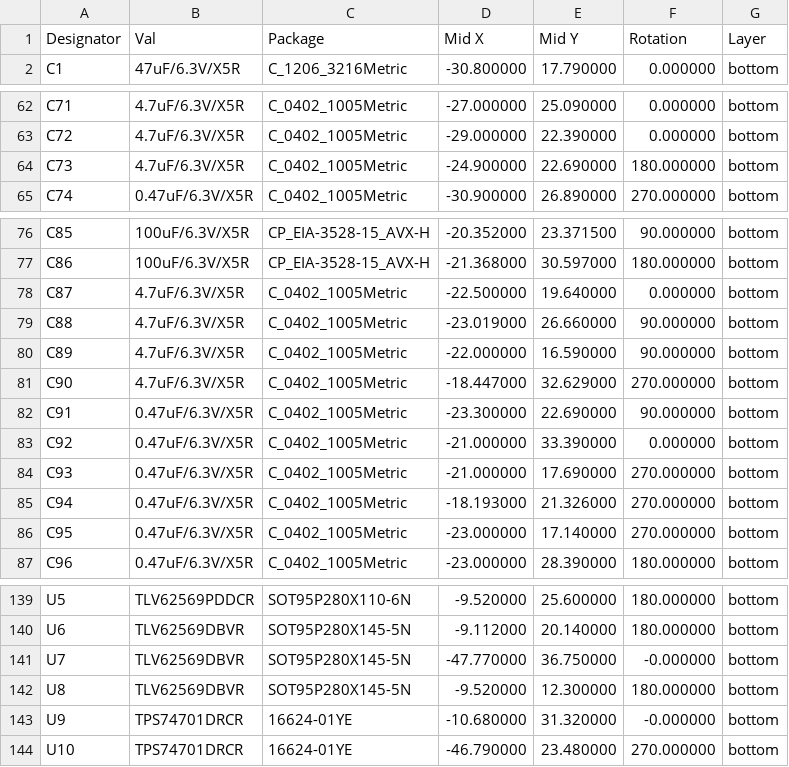
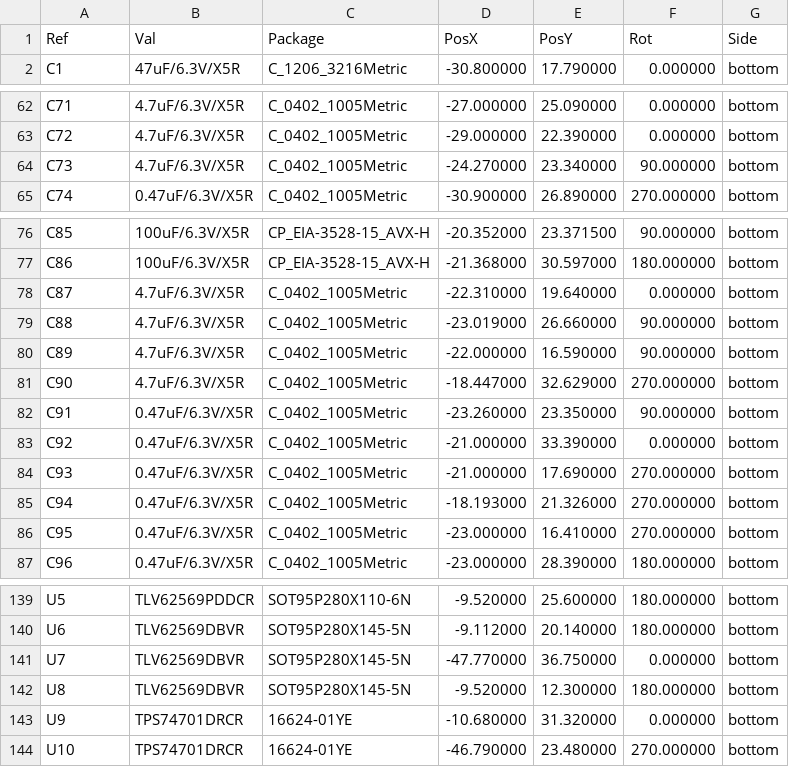
Before and after one commit to TomKeddie/prj-artix7-pcie, a CSV file: hardware/v2/gerber/artix7-pcie-v2-bottom-pos.csv, drawn as a sheet; only a part is shown, gaps mark what is left out.

Commit message:
v2 hardware: fix drc/unrouted ready for resubmission to JLC

```diff
--- a/hardware/v2/gerber/artix7-pcie-v2-bottom-pos.csv
+++ b/hardware/v2/gerber/artix7-pcie-v2-bottom-pos.csv
@@ -1,2 +1,2 @@
-Designator,Val,Package,Mid X,Mid Y,Rotation,Layer
+Ref,Val,Package,PosX,PosY,Rot,Side
 "C1","47uF/6.3V/X5R","C_1206_3216Metric",-30.800000,17.790000,0.000000,bottom
@@ -63,3 +63,3 @@ Designator,Val,Package,Mid X,Mid Y,Rotation,Layer
 "C72","4.7uF/6.3V/X5R","C_0402_1005Metric",-29.000000,22.390000,0.000000,bottom
-"C73","4.7uF/6.3V/X5R","C_0402_1005Metric",-24.900000,22.690000,180.000000,bottom
+"C73","4.7uF/6.3V/X5R","C_0402_1005Metric",-24.270000,23.340000,90.000000,bottom
 "C74","0.47uF/6.3V/X5R","C_0402_1005Metric",-30.900000,26.890000,270.000000,bottom
@@ -77,3 +77,3 @@ Designator,Val,Package,Mid X,Mid Y,Rotation,Layer
 "C86","100uF/6.3V/X5R","CP_EIA-3528-15_AVX-H",-21.368000,30.597000,180.000000,bottom
-"C87","4.7uF/6.3V/X5R","C_0402_1005Metric",-22.500000,19.640000,0.000000,bottom
+"C87","4.7uF/6.3V/X5R","C_0402_1005Metric",-22.310000,19.640000,0.000000,bottom
 "C88","4.7uF/6.3V/X5R","C_0402_1005Metric",-23.019000,26.660000,90.000000,bottom
@@ -81,3 +81,3 @@ Designator,Val,Package,Mid X,Mid Y,Rotation,Layer
 "C90","4.7uF/6.3V/X5R","C_0402_1005Metric",-18.447000,32.629000,270.000000,bottom
-"C91","0.47uF/6.3V/X5R","C_0402_1005Metric",-23.300000,22.690000,90.000000,bottom
+"C91","0.47uF/6.3V/X5R","C_0402_1005Metric",-23.260000,23.350000,90.000000,bottom
 "C92","0.47uF/6.3V/X5R","C_0402_1005Metric",-21.000000,33.390000,0.000000,bottom
@@ -85,3 +85,3 @@ Designator,Val,Package,Mid X,Mid Y,Rotation,Layer
 "C94","0.47uF/6.3V/X5R","C_0402_1005Metric",-18.193000,21.326000,270.000000,bottom
-"C95","0.47uF/6.3V/X5R","C_0402_1005Metric",-23.000000,17.140000,270.000000,bottom
+"C95","0.47uF/6.3V/X5R","C_0402_1005Metric",-23.000000,16.410000,270.000000,bottom
 "C96","0.47uF/6.3V/X5R","C_0402_1005Metric",-23.000000,28.390000,180.000000,bottom
@@ -140,5 +140,5 @@ Designator,Val,Package,Mid X,Mid Y,Rotation,Layer
 "U6","TLV62569DBVR","SOT95P280X145-5N",-9.112000,20.140000,180.000000,bottom
-"U7","TLV62569DBVR","SOT95P280X145-5N",-47.770000,36.750000,-0.000000,bottom
+"U7","TLV62569DBVR","SOT95P280X145-5N",-47.770000,36.750000,0.000000,bottom
 "U8","TLV62569DBVR","SOT95P280X145-5N",-9.520000,12.300000,180.000000,bottom
-"U9","TPS74701DRCR","16624-01YE",-10.680000,31.320000,-0.000000,bottom
+"U9","TPS74701DRCR","16624-01YE",-10.680000,31.320000,0.000000,bottom
 "U10","TPS74701DRCR","16624-01YE",-46.790000,23.480000,270.000000,bottom
```
Also changed, not shown: 14 other files.
